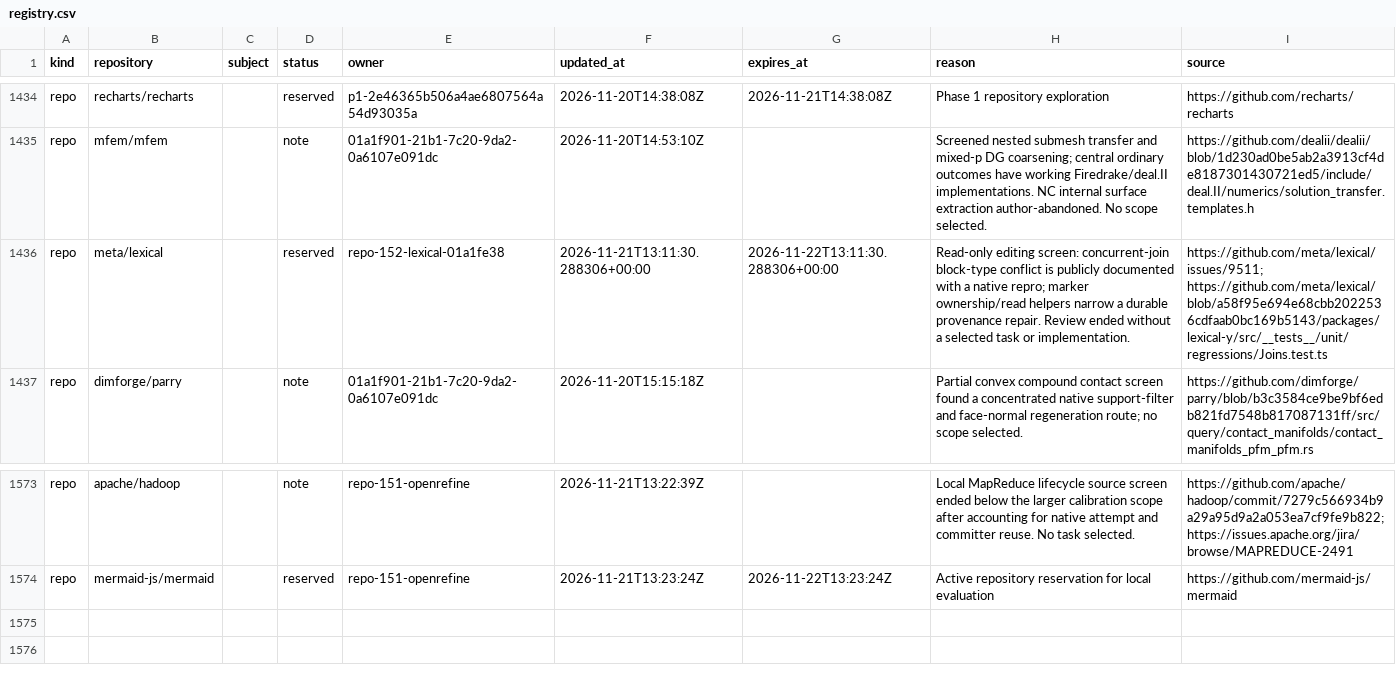
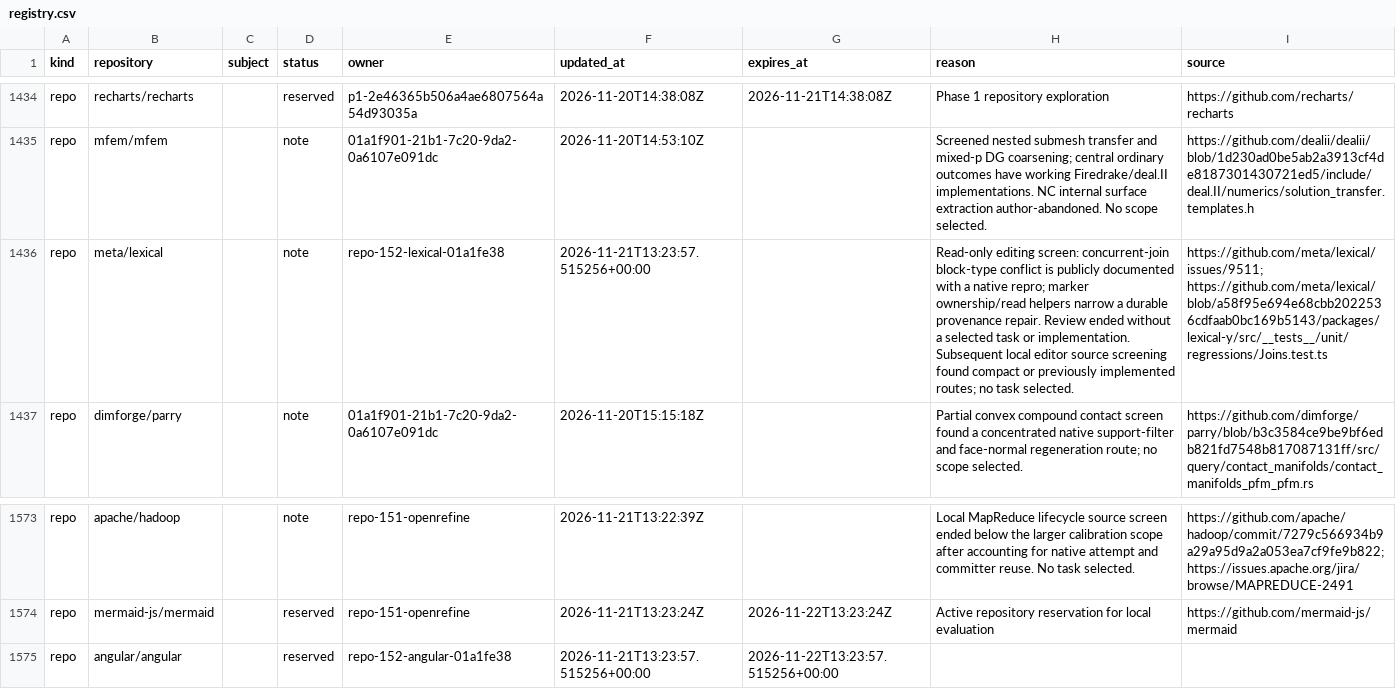
Before and after one commit to samridh-girdhar/disallowed-repos, a CSV file: registry.csv, drawn as a sheet; only a part is shown, gaps mark what is left out; the diff names each change by its address in the sheet, - before the commit and + after, or states it on an @@ line.

Commit message:
Release Lexical screening claim and reserve Angular

```diff
--- a/registry.csv
+++ b/registry.csv
-D1436 (status): reserved
+D1436 (status): note
-F1436 (updated_at): 2026-11-21T13:11:30.288306+00:00
+F1436 (updated_at): 2026-11-21T13:23:57.515256+00:00
-G1436 (expires_at): 2026-11-22T13:11:30.288306+00:00
+G1436 (expires_at): (empty)
-H1436 (reason): …or implementation.
+H1436 (reason): …or implementation. Subsequent local editor source screening found compact or previously implemented routes; no task selected.
+row 1575: repo | angular/angular |  | reserved | repo-152-angular-01a1fe38 | 2026-11-21T13:23:57.515256+00:00 | 2026-11-22T13:23:57.515256+00:00
```
